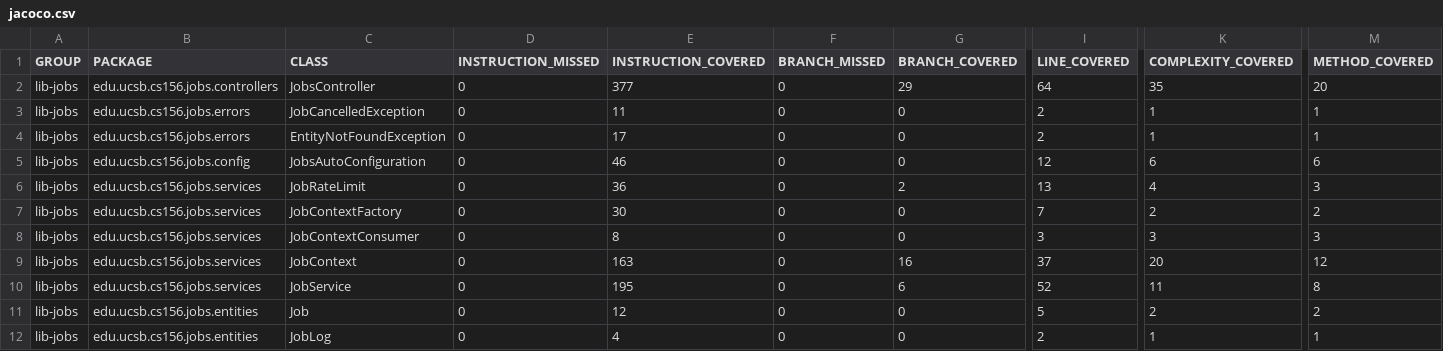
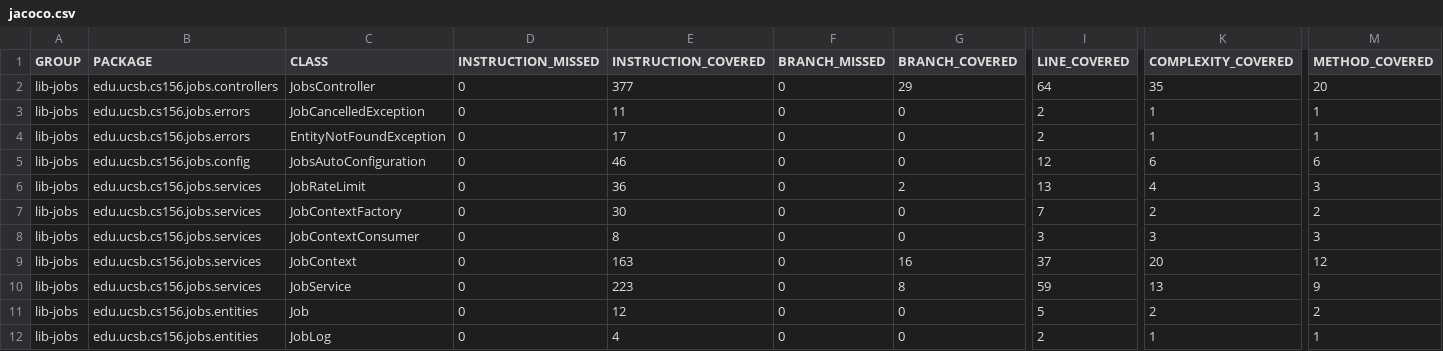
Before and after one commit to ucsb-cs156/lib-jobs, a CSV file: jacoco/jacoco.csv, drawn as a sheet; only a part is shown, gaps mark what is left out; the diff names each change by its address in the sheet, - before the commit and + after, or states it on an @@ line.

```diff
--- a/jacoco/jacoco.csv
+++ b/jacoco/jacoco.csv
-E10 (INSTRUCTION_COVERED): 195
+E10 (INSTRUCTION_COVERED): 223
-G10 (BRANCH_COVERED): 6
+G10 (BRANCH_COVERED): 8
-I10 (LINE_COVERED): 52
+I10 (LINE_COVERED): 59
-K10 (COMPLEXITY_COVERED): 11
+K10 (COMPLEXITY_COVERED): 13
-M10 (METHOD_COVERED): 8
+M10 (METHOD_COVERED): 9
```
Also changed, not shown: 7 other files.
